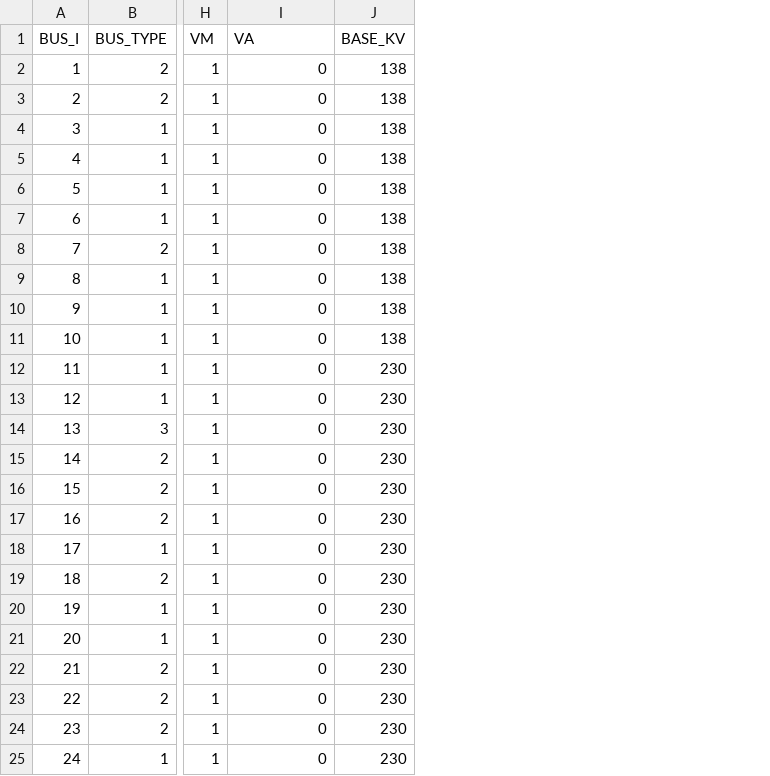
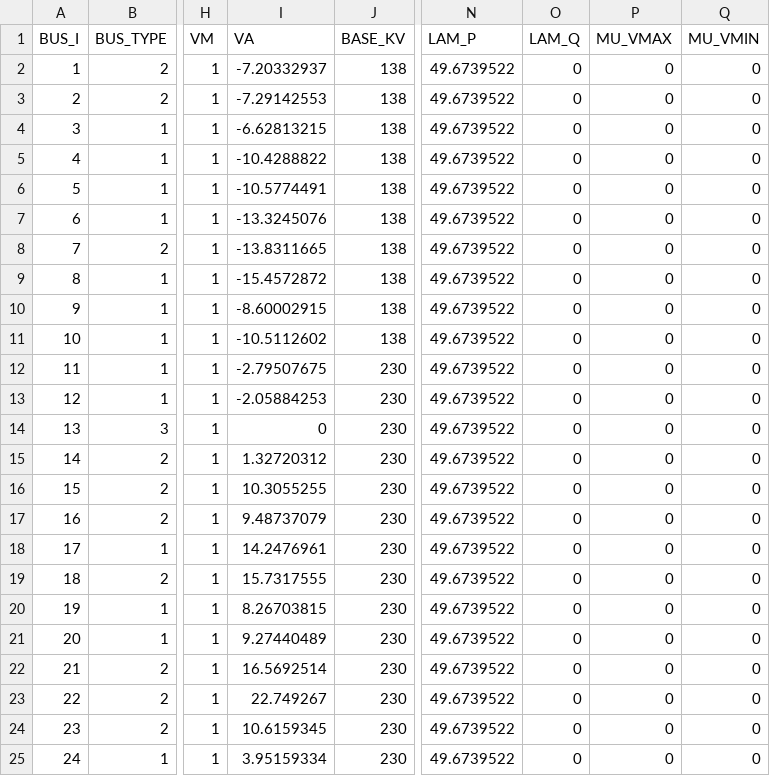
Before and after one commit to caseformat/ieee_rts, a CSV file: bus.csv, drawn as a sheet; only a part is shown, gaps mark what is left out; the diff names each change by its address in the sheet, - before the commit and + after, or states it on an @@ line.

```diff
--- a/bus.csv
+++ b/bus.csv
+column N (LAM_P), rows 2-25: all 49.6739522
+column O (LAM_Q), rows 2-25: all 0
+column P (MU_VMAX), rows 2-25: all 0
+column Q (MU_VMIN), rows 2-25: all 0
-I2 (VA): 0
+I2 (VA): -7.20332937
-I3 (VA): 0
+I3 (VA): -7.29142553
-I4 (VA): 0
+I4 (VA): -6.62813215
-I5 (VA): 0
+I5 (VA): -10.4288822
-I6 (VA): 0
+I6 (VA): -10.5774491
-I7 (VA): 0
+I7 (VA): -13.3245076
-I8 (VA): 0
+I8 (VA): -13.8311665
-I9 (VA): 0
+I9 (VA): -15.4572872
-I10 (VA): 0
+I10 (VA): -8.60002915
-I11 (VA): 0
+I11 (VA): -10.5112602
-I12 (VA): 0
+I12 (VA): -2.79507675
-I13 (VA): 0
+I13 (VA): -2.05884253
-I15 (VA): 0
+I15 (VA): 1.32720312
-I16 (VA): 0
+I16 (VA): 10.3055255
-I17 (VA): 0
+I17 (VA): 9.48737079
-I18 (VA): 0
+I18 (VA): 14.2476961
-I19 (VA): 0
+I19 (VA): 15.7317555
-I20 (VA): 0
+I20 (VA): 8.26703815
-I21 (VA): 0
+I21 (VA): 9.27440489
-I22 (VA): 0
+I22 (VA): 16.5692514
-I23 (VA): 0
+I23 (VA): 22.749267
-I24 (VA): 0
+I24 (VA): 10.6159345
-I25 (VA): 0
+I25 (VA): 3.95159334
```
Also changed, not shown: branch.csv, gen.csv.
